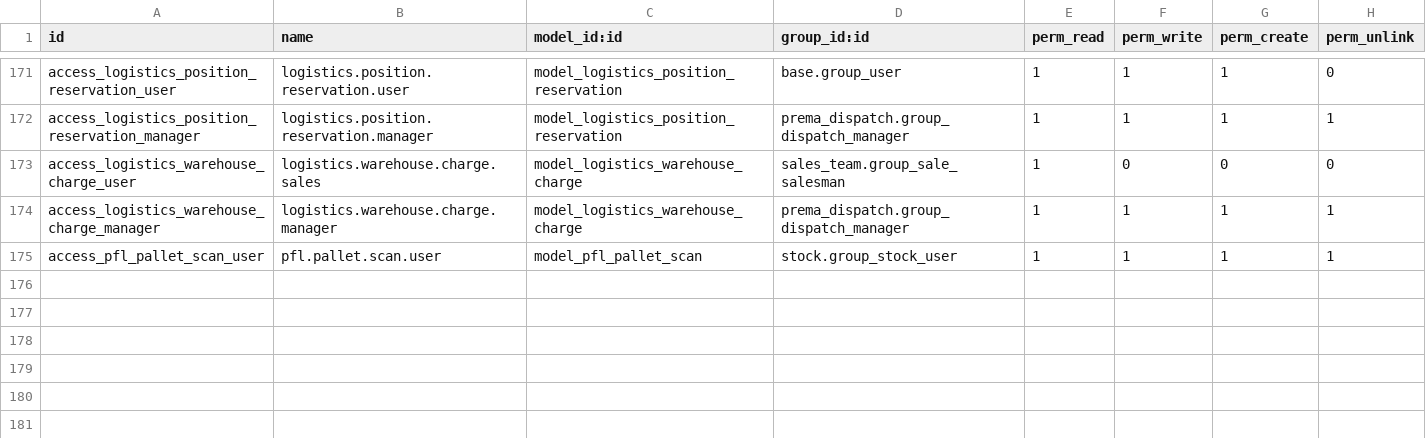
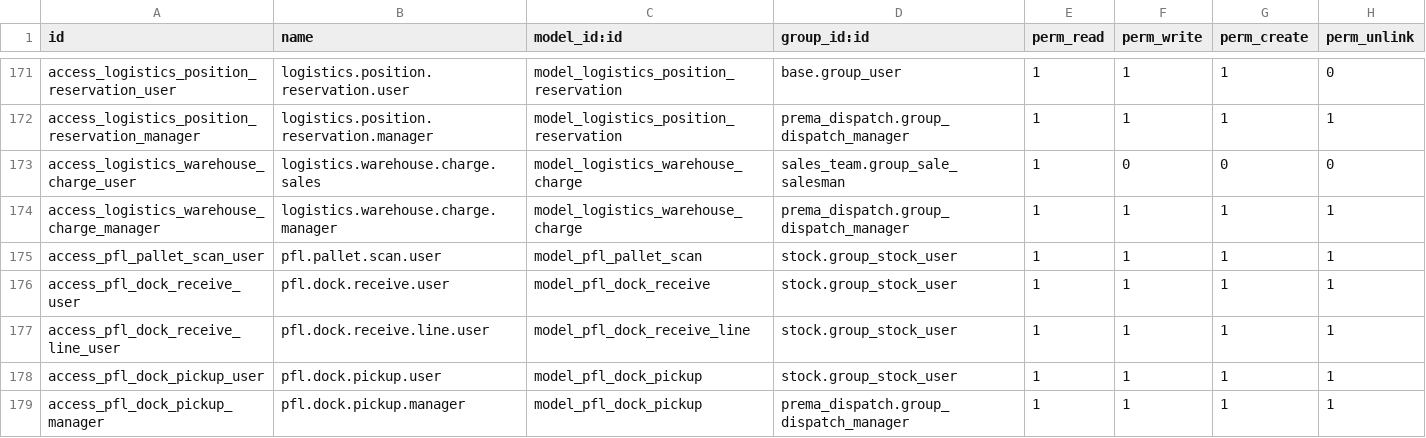
Before and after one commit to ahmadtibrahim/prema_dispatch, a CSV file: prema_logistics_booking/security/ir.model.access.csv, drawn as a sheet; only a part is shown, gaps mark what is left out; the diff names each change by its address in the sheet, - before the commit and + after, or states it on an @@ line.

```diff
--- a/prema_logistics_booking/security/ir.model.access.csv
+++ b/prema_logistics_booking/security/ir.model.access.csv
+row 176: access_pfl_dock_receive_user | pfl.dock.receive.user | model_pfl_dock_receive | stock.group_stock_user | 1 | 1 | 1 | 1
+row 177: access_pfl_dock_receive_line_user | pfl.dock.receive.line.user | model_pfl_dock_receive_line | stock.group_stock_user | 1 | 1 | 1 | 1
+row 178: access_pfl_dock_pickup_user | pfl.dock.pickup.user | model_pfl_dock_pickup | stock.group_stock_user | 1 | 1 | 1 | 1
+row 179: access_pfl_dock_pickup_manager | pfl.dock.pickup.manager | model_pfl_dock_pickup | prema_dispatch.group_dispatch_manager | 1 | 1 | 1 | 1
```
Also changed, not shown: 7 other files.
